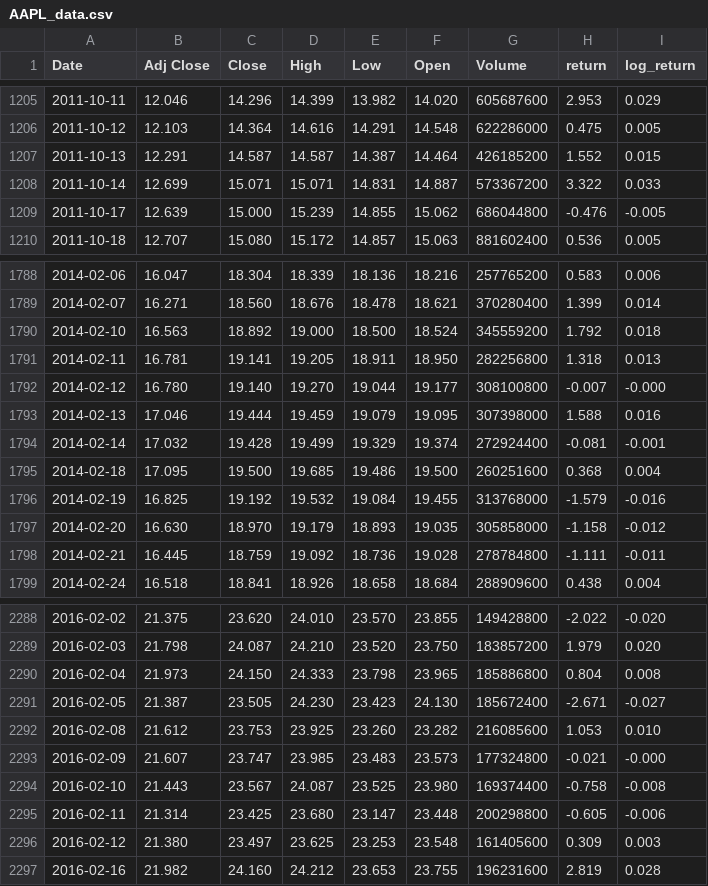
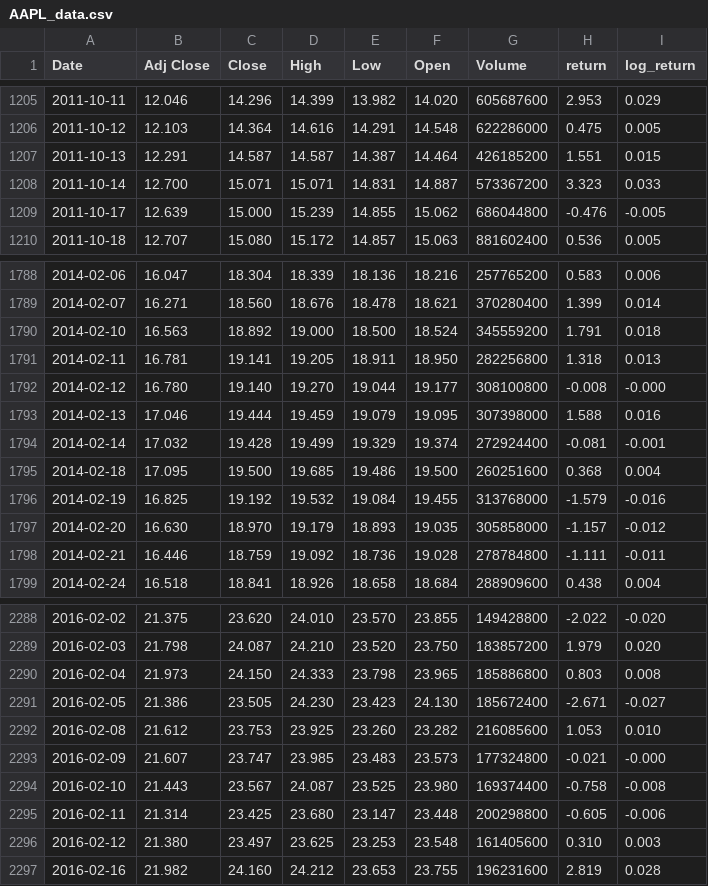
Before and after one commit to GaetanoAlbano1707/Portfolio_management_and_optimization_GaetanoAlbano, a CSV file: Data_Analysis/Tickers_file/AAPL_data.csv, drawn as a sheet; only a part is shown, gaps mark what is left out; the diff covers the shown part only.

```diff
--- a/Data_Analysis/Tickers_file/AAPL_data.csv
+++ b/Data_Analysis/Tickers_file/AAPL_data.csv
@@ -1206,4 +1206,4 @@ Date,Adj Close,Close,High,Low,Open,Volume,return,log_return
 2011-10-12,12.103,14.364,14.616,14.291,14.548,622286000,0.475,0.005
-2011-10-13,12.291,14.587,14.587,14.387,14.464,426185200,1.552,0.015
-2011-10-14,12.699,15.071,15.071,14.831,14.887,573367200,3.322,0.033
+2011-10-13,12.291,14.587,14.587,14.387,14.464,426185200,1.551,0.015
+2011-10-14,12.700,15.071,15.071,14.831,14.887,573367200,3.323,0.033
 2011-10-17,12.639,15.000,15.239,14.855,15.062,686044800,-0.476,-0.005
@@ -1789,5 +1789,5 @@ Date,Adj Close,Close,High,Low,Open,Volume,return,log_return
 2014-02-07,16.271,18.560,18.676,18.478,18.621,370280400,1.399,0.014
-2014-02-10,16.563,18.892,19.000,18.500,18.524,345559200,1.792,0.018
+2014-02-10,16.563,18.892,19.000,18.500,18.524,345559200,1.791,0.018
 2014-02-11,16.781,19.141,19.205,18.911,18.950,282256800,1.318,0.013
-2014-02-12,16.780,19.140,19.270,19.044,19.177,308100800,-0.007,-0.000
+2014-02-12,16.780,19.140,19.270,19.044,19.177,308100800,-0.008,-0.000
 2014-02-13,17.046,19.444,19.459,19.079,19.095,307398000,1.588,0.016
@@ -1796,4 +1796,4 @@ Date,Adj Close,Close,High,Low,Open,Volume,return,log_return
 2014-02-19,16.825,19.192,19.532,19.084,19.455,313768000,-1.579,-0.016
-2014-02-20,16.630,18.970,19.179,18.893,19.035,305858000,-1.158,-0.012
-2014-02-21,16.445,18.759,19.092,18.736,19.028,278784800,-1.111,-0.011
+2014-02-20,16.630,18.970,19.179,18.893,19.035,305858000,-1.157,-0.012
+2014-02-21,16.446,18.759,19.092,18.736,19.028,278784800,-1.111,-0.011
 2014-02-24,16.518,18.841,18.926,18.658,18.684,288909600,0.438,0.004
@@ -2289,4 +2289,4 @@ Date,Adj Close,Close,High,Low,Open,Volume,return,log_return
 2016-02-03,21.798,24.087,24.210,23.520,23.750,183857200,1.979,0.020
-2016-02-04,21.973,24.150,24.333,23.798,23.965,185886800,0.804,0.008
-2016-02-05,21.387,23.505,24.230,23.423,24.130,185672400,-2.671,-0.027
+2016-02-04,21.973,24.150,24.333,23.798,23.965,185886800,0.803,0.008
+2016-02-05,21.386,23.505,24.230,23.423,24.130,185672400,-2.671,-0.027
 2016-02-08,21.612,23.753,23.925,23.260,23.282,216085600,1.053,0.010
@@ -2295,3 +2295,3 @@ Date,Adj Close,Close,High,Low,Open,Volume,return,log_return
 2016-02-11,21.314,23.425,23.680,23.147,23.448,200298800,-0.605,-0.006
-2016-02-12,21.380,23.497,23.625,23.253,23.548,161405600,0.309,0.003
+2016-02-12,21.380,23.497,23.625,23.253,23.548,161405600,0.310,0.003
 2016-02-16,21.982,24.160,24.212,23.653,23.755,196231600,2.819,0.028
```
Also changed, not shown: 103 edited cells elsewhere in this file, Data_Analysis/Kurtosis_skewness/kurtosis_skewness_classification.csv, Data_Analysis/Tickers_file/NKE_data.csv, 50 other files.
